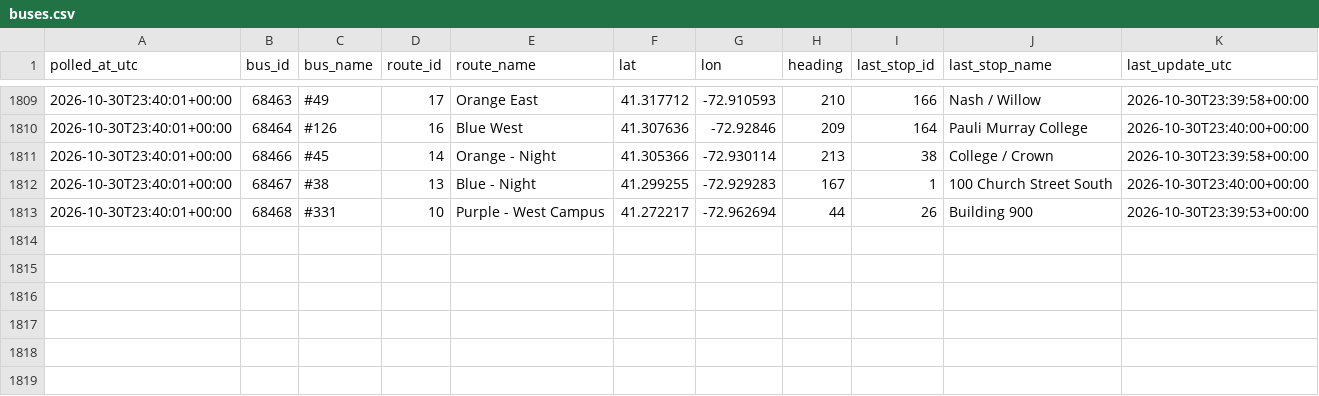
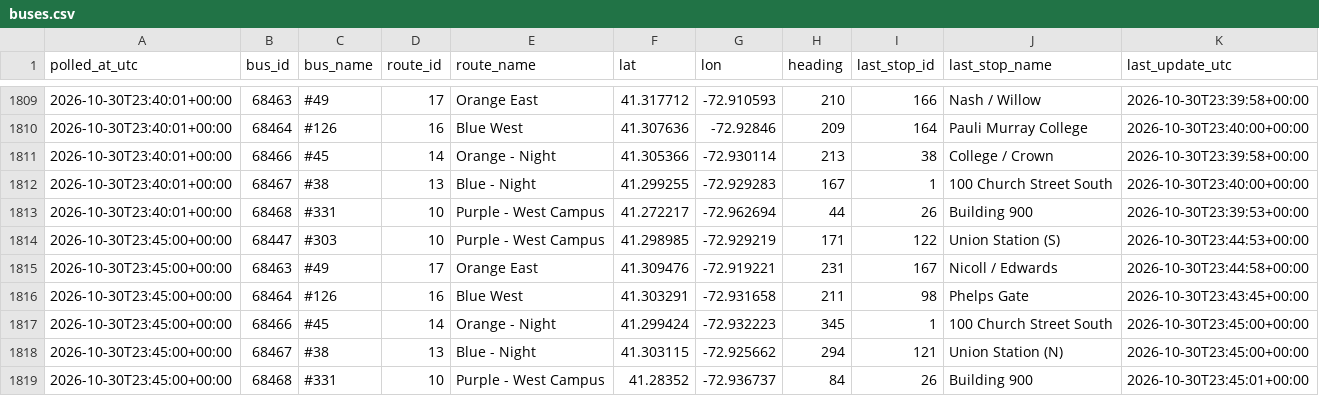
Before and after one commit to vchen017/downtowner-recorder, a CSV file: data/2026-10-30/buses.csv, drawn as a sheet; only a part is shown, gaps mark what is left out; the diff names each change by its address in the sheet, - before the commit and + after, or states it on an @@ line.

```diff
--- a/data/2026-10-30/buses.csv
+++ b/data/2026-10-30/buses.csv
+row 1814: 2026-10-30T23:45:00+00:00 | 68447 | #303 | 10 | Purple - West Campus | 41.298985 | -72.929219 | 171 | 122 | Union Station (S) | 2026-10-30T23:44:53+00:00
+row 1815: 2026-10-30T23:45:00+00:00 | 68463 | #49 | 17 | Orange East | 41.309476 | -72.919221 | 231 | 167 | Nicoll / Edwards | 2026-10-30T23:44:58+00:00
+row 1816: 2026-10-30T23:45:00+00:00 | 68464 | #126 | 16 | Blue West | 41.303291 | -72.931658 | 211 | 98 | Phelps Gate | 2026-10-30T23:43:45+00:00
+row 1817: 2026-10-30T23:45:00+00:00 | 68466 | #45 | 14 | Orange - Night | 41.299424 | -72.932223 | 345 | 1 | 100 Church Street South | 2026-10-30T23:45:00+00:00
+row 1818: 2026-10-30T23:45:00+00:00 | 68467 | #38 | 13 | Blue - Night | 41.303115 | -72.925662 | 294 | 121 | Union Station (N) | 2026-10-30T23:45:00+00:00
+row 1819: 2026-10-30T23:45:00+00:00 | 68468 | #331 | 10 | Purple - West Campus | 41.28352 | -72.936737 | 84 | 26 | Building 900 | 2026-10-30T23:45:01+00:00
```
Also changed, not shown: data/2026-10-30/announcements.csv, data/2026-10-30/route_status.csv, 1 other file.
